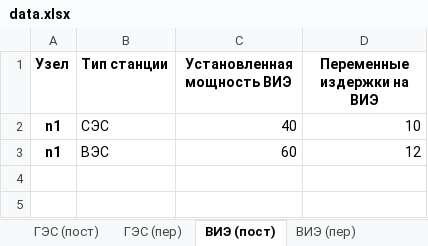
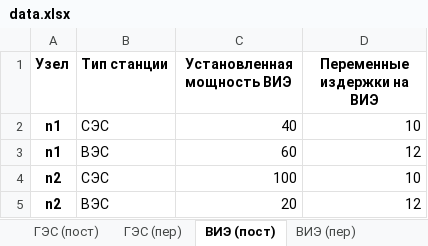
Before and after one commit to mihandron/model, an Excel workbook: Model_files/data.xlsx, sheet ВИЭ (пост), drawn as a sheet; values as stored, in another font and other column widths than the file's, no borders; the diff names each change by its address in the sheet, - before the commit and + after, or states it on an @@ line.

```diff
--- a/Model_files/data.xlsx (sheet ВИЭ (пост))
+++ b/Model_files/data.xlsx (sheet ВИЭ (пост))
+row 4: n2 | СЭС | 100 | 10
+row 5: n2 | ВЭС | 20 | 12
```
Also changed, not shown: sheet Станции (пер), sheet ГЭС (пер), sheet ВИЭ (пер), sheet Узлы, sheet Станции (пост), sheet ГЭС (пост), 1 more sheet.
